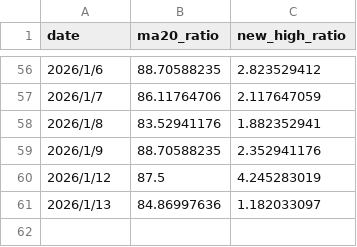
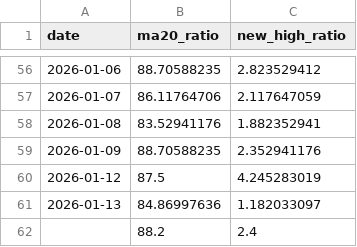
Before and after one commit to JerryZ8889/A-share, a CSV file: scan_results.csv, drawn as a sheet; only a part is shown, gaps mark what is left out; the diff covers the shown part only.

Commit message:
Auto-update data: 2026-01-14 11:37

```diff
--- a/scan_results.csv
+++ b/scan_results.csv
@@ -56,6 +56,7 @@ date,ma20_ratio,new_high_ratio
-2026/1/6,88.70588235,2.823529412
-2026/1/7,86.11764706,2.117647059
-2026/1/8,83.52941176,1.882352941
-2026/1/9,88.70588235,2.352941176
-2026/1/12,87.5,4.245283019
-2026/1/13,84.86997636,1.182033097
+2026-01-06,88.70588235,2.823529412
+2026-01-07,86.11764706,2.117647059
+2026-01-08,83.52941176,1.882352941
+2026-01-09,88.70588235,2.352941176
+2026-01-12,87.5,4.245283019
+2026-01-13,84.86997636,1.182033097
+,88.2,2.4
```
Also changed, not shown: 15 added rows, 15 removed rows and 39 edited cells elsewhere in this file.
